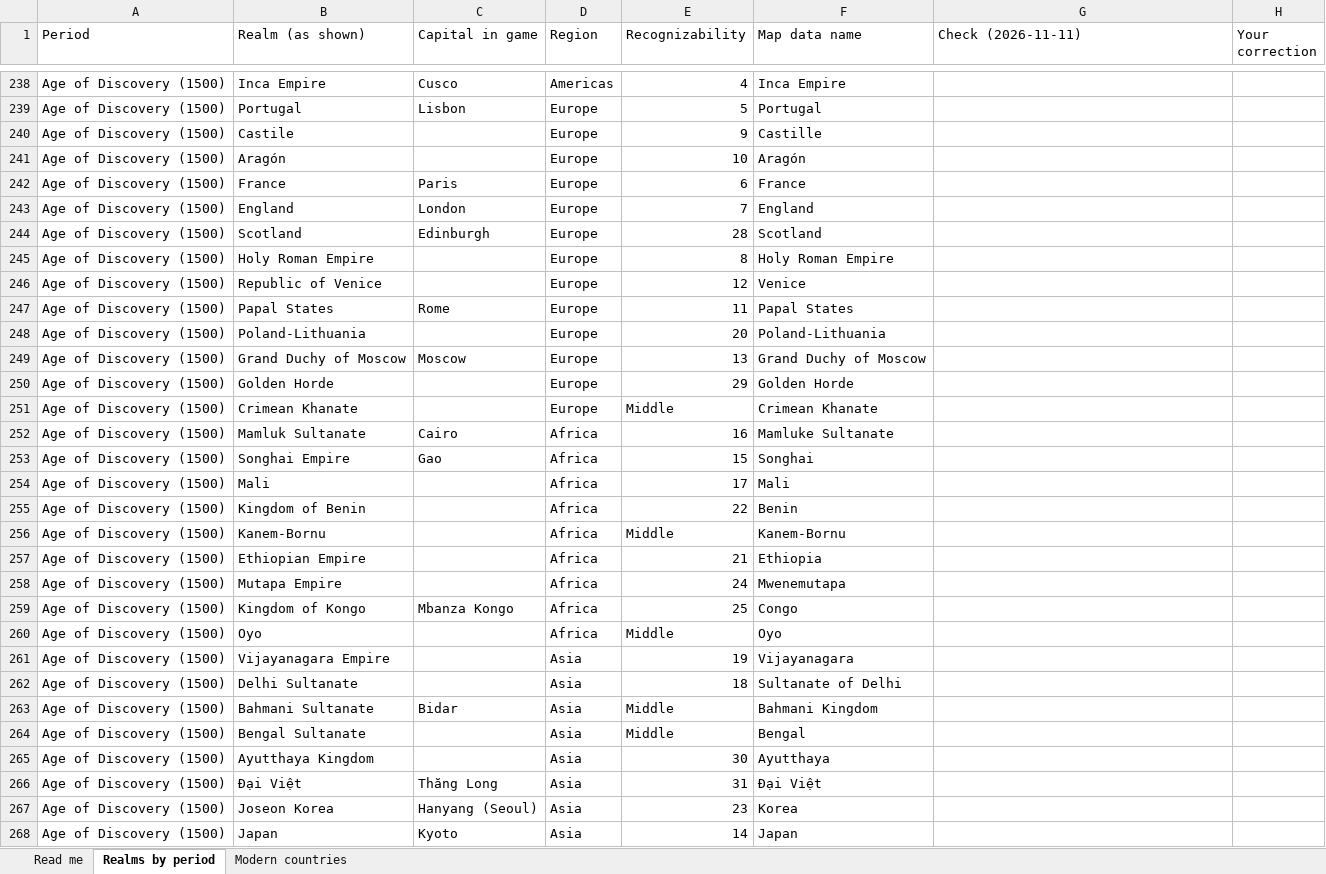
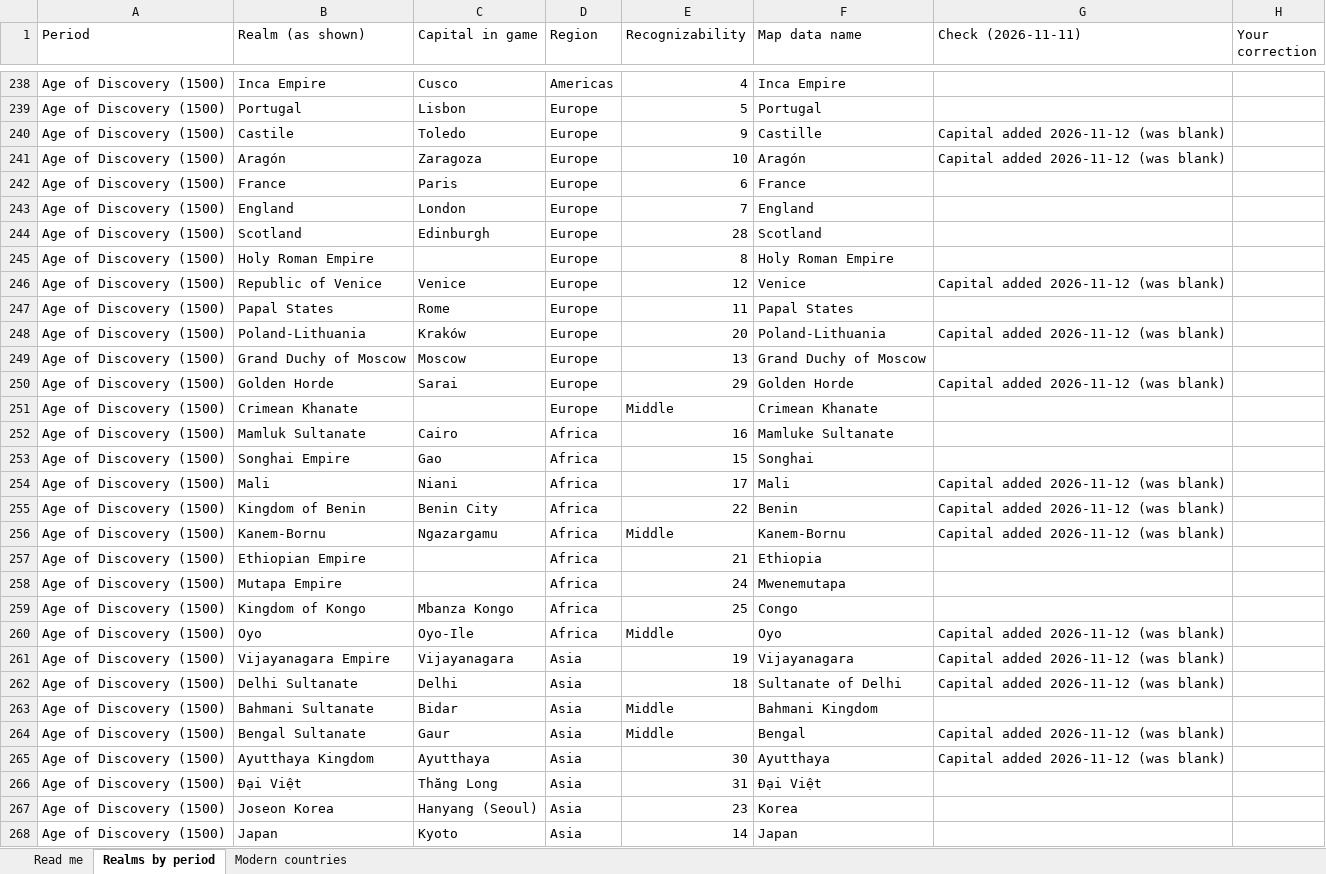
Before and after one commit to maxw2712-blip/pinpoint, an Excel workbook: docs/pinpoint_realms.xlsx, sheet Realms by period, drawn as a sheet; only a part is shown, gaps mark what is left out; values as stored, in another font and other column widths than the file's, no cell formats; the diff covers the shown part only; the diff names each change by its address in the sheet, - before the commit and + after, or states it on an @@ line.

```diff
--- a/docs/pinpoint_realms.xlsx (sheet Realms by period)
+++ b/docs/pinpoint_realms.xlsx (sheet Realms by period)
-C240 (Capital in game): (empty)
+C240 (Capital in game): Toledo
-G240:G241 (Check (2026-11-11)): (empty)
+G240:G241 (Check (2026-11-11)): Capital added 2026-11-12 (was blank)
-C241 (Capital in game): (empty)
+C241 (Capital in game): Zaragoza
-C246 (Capital in game): (empty)
+C246 (Capital in game): Venice
-G246 (Check (2026-11-11)): (empty)
+G246 (Check (2026-11-11)): Capital added 2026-11-12 (was blank)
-C248 (Capital in game): (empty)
+C248 (Capital in game): Kraków
-G248 (Check (2026-11-11)): (empty)
+G248 (Check (2026-11-11)): Capital added 2026-11-12 (was blank)
-C250 (Capital in game): (empty)
+C250 (Capital in game): Sarai
-G250 (Check (2026-11-11)): (empty)
+G250 (Check (2026-11-11)): Capital added 2026-11-12 (was blank)
-C254 (Capital in game): (empty)
+C254 (Capital in game): Niani
-G254:G256 (Check (2026-11-11)): (empty)
+G254:G256 (Check (2026-11-11)): Capital added 2026-11-12 (was blank)
-C255 (Capital in game): (empty)
+C255 (Capital in game): Benin City
-C256 (Capital in game): (empty)
+C256 (Capital in game): Ngazargamu
-C260 (Capital in game): (empty)
+C260 (Capital in game): Oyo-Ile
-G260:G262 (Check (2026-11-11)): (empty)
+G260:G262 (Check (2026-11-11)): Capital added 2026-11-12 (was blank)
-C261 (Capital in game): (empty)
+C261 (Capital in game): Vijayanagara
-C262 (Capital in game): (empty)
+C262 (Capital in game): Delhi
-C264 (Capital in game): (empty)
+C264 (Capital in game): Gaur
-G264:G265 (Check (2026-11-11)): (empty)
+G264:G265 (Check (2026-11-11)): Capital added 2026-11-12 (was blank)
-C265 (Capital in game): (empty)
+C265 (Capital in game): Ayutthaya
```
Also changed, not shown: 134 edited cells elsewhere in this sheet, cell formats, 6 other files.
